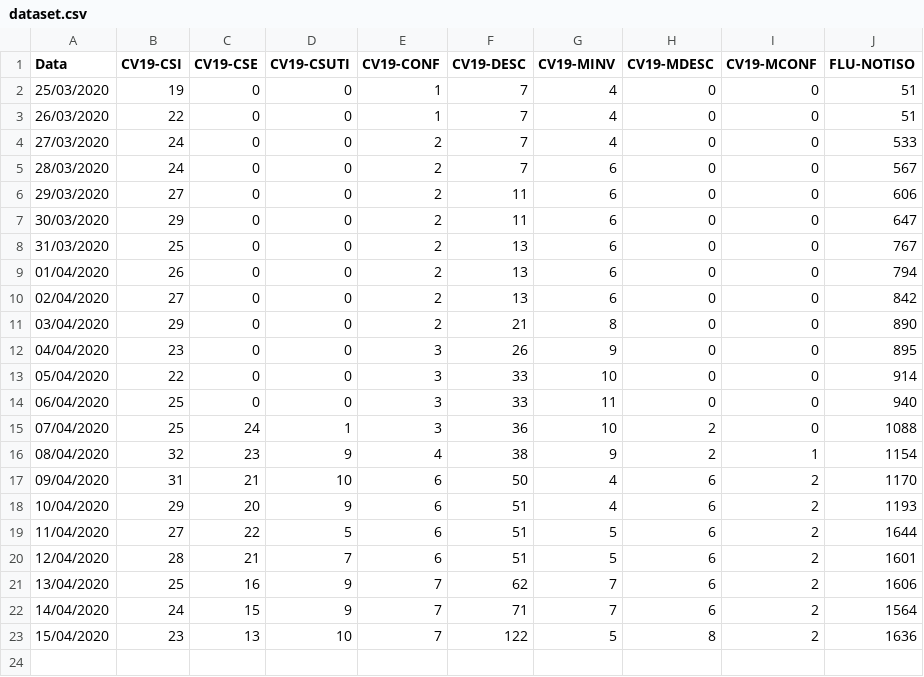
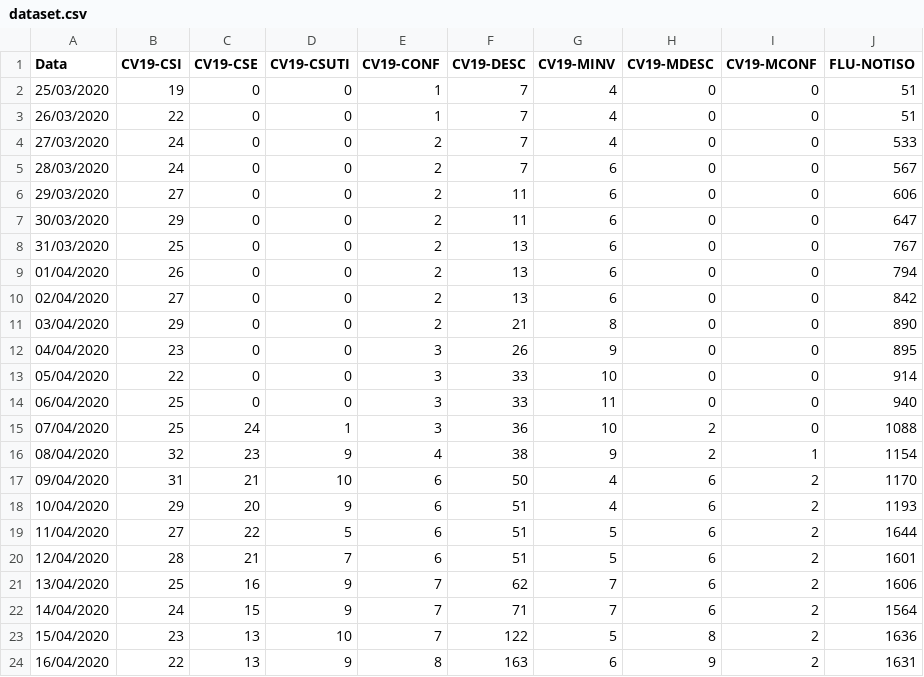
Before and after one commit to MetlHedd/tbot-cv19sanca, a CSV file: dataset.csv, drawn as a sheet.

Commit message:
Atualização do dataset

```diff
--- a/dataset.csv
+++ b/dataset.csv
@@ -23 +23,2 @@ Data,CV19-CSI,CV19-CSE,CV19-CSUTI,CV19-CONF,CV19-DESC,CV19-MINV,CV19-MDESC,CV19-
 15/04/2020,23,13,10,7,122,5,8,2,1636
+16/04/2020,22,13,9,8,163,6,9,2,1631
```
Also changed, not shown: 7 other files.
